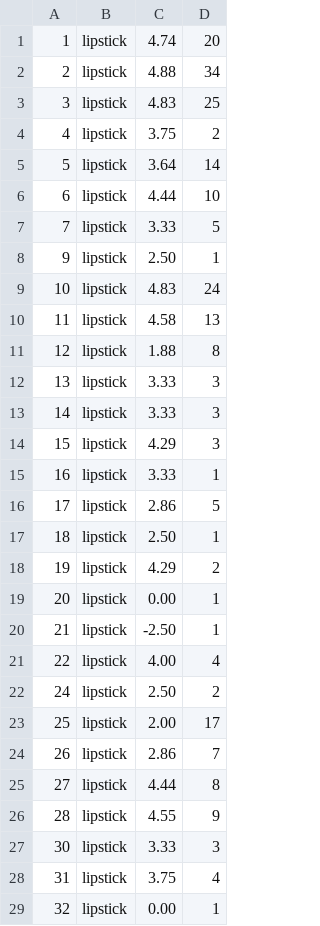
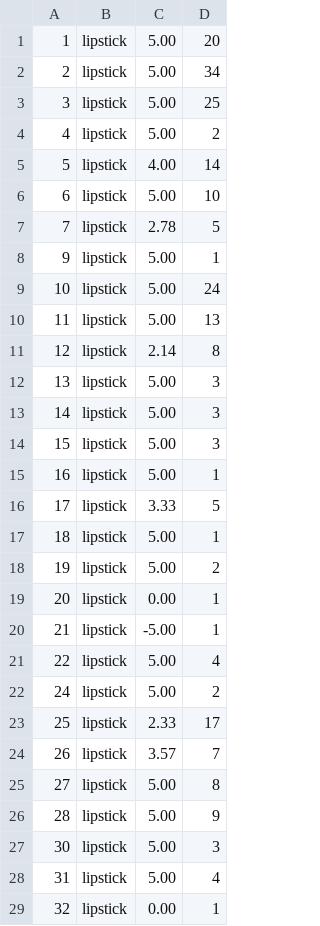
Before and after one commit to chodanun/Opinion-Mining-Cosmetics, a CSV file: data/opinion_score_calculation.csv, drawn as a sheet; only a part is shown; the diff covers the shown part only.

Commit message:
edit 5 star rating and a lot of data including all logs

```diff
--- a/data/opinion_score_calculation.csv
+++ b/data/opinion_score_calculation.csv
@@ -1,29 +1,29 @@
-1,lipstick,4.74,20
-2,lipstick,4.88,34
-3,lipstick,4.83,25
-4,lipstick,3.75,2
-5,lipstick,3.64,14
-6,lipstick,4.44,10
-7,lipstick,3.33,5
-9,lipstick,2.50,1
-10,lipstick,4.83,24
-11,lipstick,4.58,13
-12,lipstick,1.88,8
-13,lipstick,3.33,3
-14,lipstick,3.33,3
-15,lipstick,4.29,3
-16,lipstick,3.33,1
-17,lipstick,2.86,5
-18,lipstick,2.50,1
-19,lipstick,4.29,2
+1,lipstick,5.00,20
+2,lipstick,5.00,34
+3,lipstick,5.00,25
+4,lipstick,5.00,2
+5,lipstick,4.00,14
+6,lipstick,5.00,10
+7,lipstick,2.78,5
+9,lipstick,5.00,1
+10,lipstick,5.00,24
+11,lipstick,5.00,13
+12,lipstick,2.14,8
+13,lipstick,5.00,3
+14,lipstick,5.00,3
+15,lipstick,5.00,3
+16,lipstick,5.00,1
+17,lipstick,3.33,5
+18,lipstick,5.00,1
+19,lipstick,5.00,2
 20,lipstick,0.00,1
-21,lipstick,-2.50,1
-22,lipstick,4.00,4
-24,lipstick,2.50,2
-25,lipstick,2.00,17
-26,lipstick,2.86,7
-27,lipstick,4.44,8
-28,lipstick,4.55,9
-30,lipstick,3.33,3
-31,lipstick,3.75,4
+21,lipstick,-5.00,1
+22,lipstick,5.00,4
+24,lipstick,5.00,2
+25,lipstick,2.33,17
+26,lipstick,3.57,7
+27,lipstick,5.00,8
+28,lipstick,5.00,9
+30,lipstick,5.00,3
+31,lipstick,5.00,4
 32,lipstick,0.00,1
```
Also changed, not shown: 129 edited cells elsewhere in this file, data/opinion_lip.csv, data/opinion_score_lip.csv, 7 other files.
